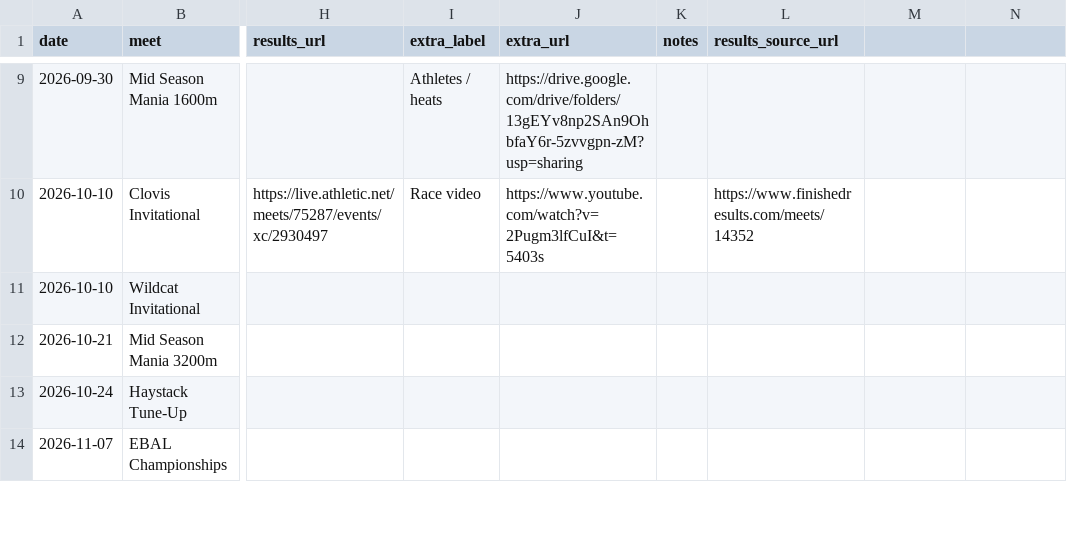
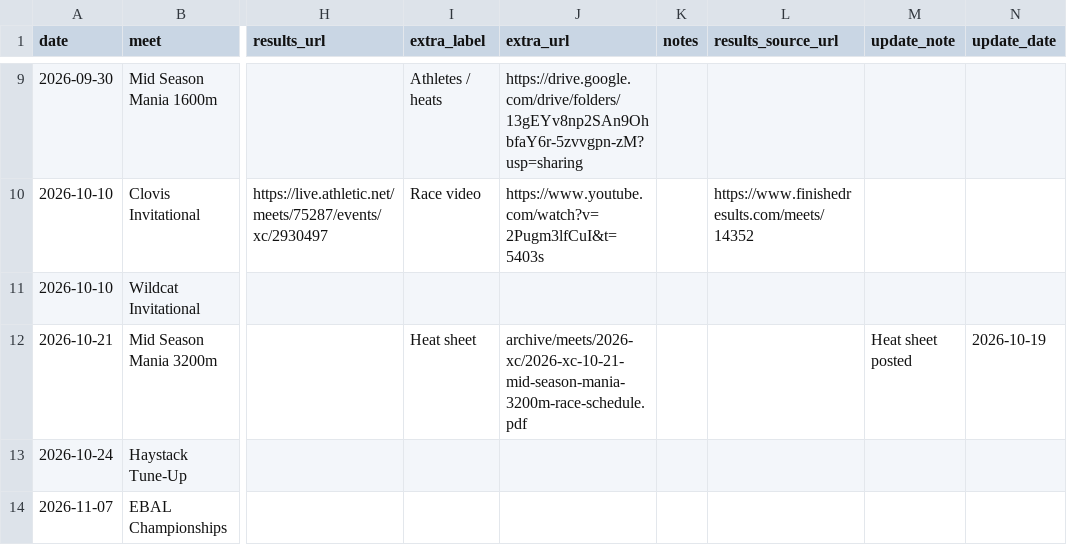
Before and after one commit to pwalesdi/mvxctf_website, a CSV file: assets/data/schedule-2026-xc.csv, drawn as a sheet; only a part is shown, gaps mark what is left out; the diff names each change by its address in the sheet, - before the commit and + after, or states it on an @@ line.

```diff
--- a/assets/data/schedule-2026-xc.csv
+++ b/assets/data/schedule-2026-xc.csv
-M1: (empty)
+M1: update_note
-N1: (empty)
+N1: update_date
-I12 (extra_label): (empty)
+I12 (extra_label): Heat sheet
-J12 (extra_url): (empty)
+J12 (extra_url): archive/meets/2026-xc/2026-xc-10-21-mid-season-mania-3200m-race-schedule.pdf
-M12 (update_note): (empty)
+M12 (update_note): Heat sheet posted
-N12 (update_date): (empty)
+N12 (update_date): 2026-10-19
```
Also changed, not shown: assets/data/hero.csv, 5 other files.
